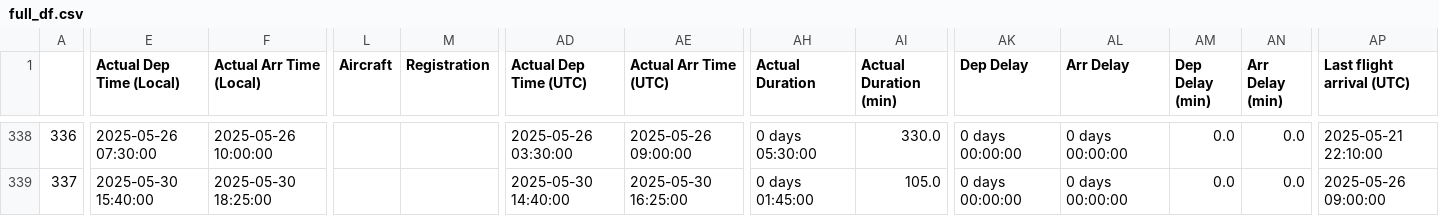
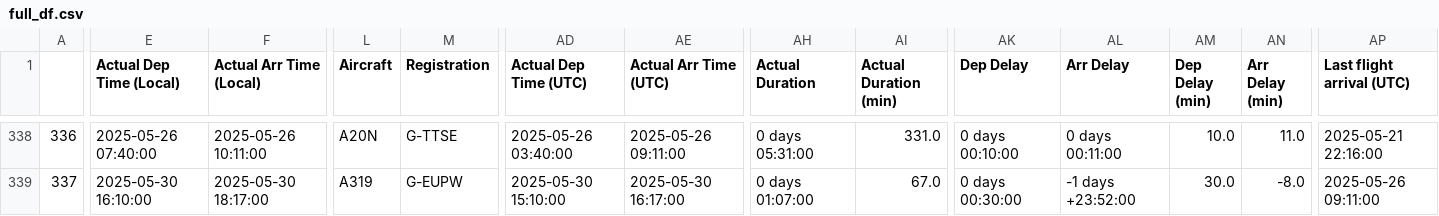
Before and after one commit to picrazy2/flightlog, a CSV file: full_df.csv, drawn as a sheet; only a part is shown, gaps mark what is left out; the diff covers the shown part only; the diff names each change by its address in the sheet, - before the commit and + after, or states it on an @@ line.

```diff
--- a/full_df.csv
+++ b/full_df.csv
-E338 (Actual Dep Time (Local)): 2025-05-26 07:30:00
+E338 (Actual Dep Time (Local)): 2025-05-26 07:40:00
-F338 (Actual Arr Time (Local)): 2025-05-26 10:00:00
+F338 (Actual Arr Time (Local)): 2025-05-26 10:11:00
-L338 (Aircraft): (empty)
+L338 (Aircraft): A20N
-M338 (Registration): (empty)
+M338 (Registration): G-TTSE
-AD338 (Actual Dep Time (UTC)): 2025-05-26 03:30:00
+AD338 (Actual Dep Time (UTC)): 2025-05-26 03:40:00
-AE338 (Actual Arr Time (UTC)): 2025-05-26 09:00:00
+AE338 (Actual Arr Time (UTC)): 2025-05-26 09:11:00
-AH338 (Actual Duration): 0 days 05:30:00
+AH338 (Actual Duration): 0 days 05:31:00
-AI338 (Actual Duration (min)): 330.0
+AI338 (Actual Duration (min)): 331.0
-AK338 (Dep Delay): 0 days 00:00:00
+AK338 (Dep Delay): 0 days 00:10:00
-AL338 (Arr Delay): 0 days 00:00:00
+AL338 (Arr Delay): 0 days 00:11:00
-AM338 (Dep Delay (min)): 0.0
+AM338 (Dep Delay (min)): 10.0
-AN338 (Arr Delay (min)): 0.0
+AN338 (Arr Delay (min)): 11.0
-AP338 (Last flight arrival (UTC)): 2025-05-21 22:10:00
+AP338 (Last flight arrival (UTC)): 2025-05-21 22:16:00
-E339 (Actual Dep Time (Local)): 2025-05-30 15:40:00
+E339 (Actual Dep Time (Local)): 2025-05-30 16:10:00
-F339 (Actual Arr Time (Local)): 2025-05-30 18:25:00
+F339 (Actual Arr Time (Local)): 2025-05-30 18:17:00
-L339 (Aircraft): (empty)
+L339 (Aircraft): A319
-M339 (Registration): (empty)
+M339 (Registration): G-EUPW
-AD339 (Actual Dep Time (UTC)): 2025-05-30 14:40:00
+AD339 (Actual Dep Time (UTC)): 2025-05-30 15:10:00
-AE339 (Actual Arr Time (UTC)): 2025-05-30 16:25:00
+AE339 (Actual Arr Time (UTC)): 2025-05-30 16:17:00
-AH339 (Actual Duration): 0 days 01:45:00
+AH339 (Actual Duration): 0 days 01:07:00
-AI339 (Actual Duration (min)): 105.0
+AI339 (Actual Duration (min)): 67.0
-AK339 (Dep Delay): 0 days 00:00:00
+AK339 (Dep Delay): 0 days 00:30:00
-AL339 (Arr Delay): 0 days 00:00:00
+AL339 (Arr Delay): -1 days +23:52:00
-AM339 (Dep Delay (min)): 0.0
+AM339 (Dep Delay (min)): 30.0
-AN339 (Arr Delay (min)): 0.0
+AN339 (Arr Delay (min)): -8.0
-AP339 (Last flight arrival (UTC)): 2025-05-26 09:00:00
+AP339 (Last flight arrival (UTC)): 2025-05-26 09:11:00
```
Also changed, not shown: 84 edited cells elsewhere in this file, airports.csv, flightlog.csv, 52 other files.
